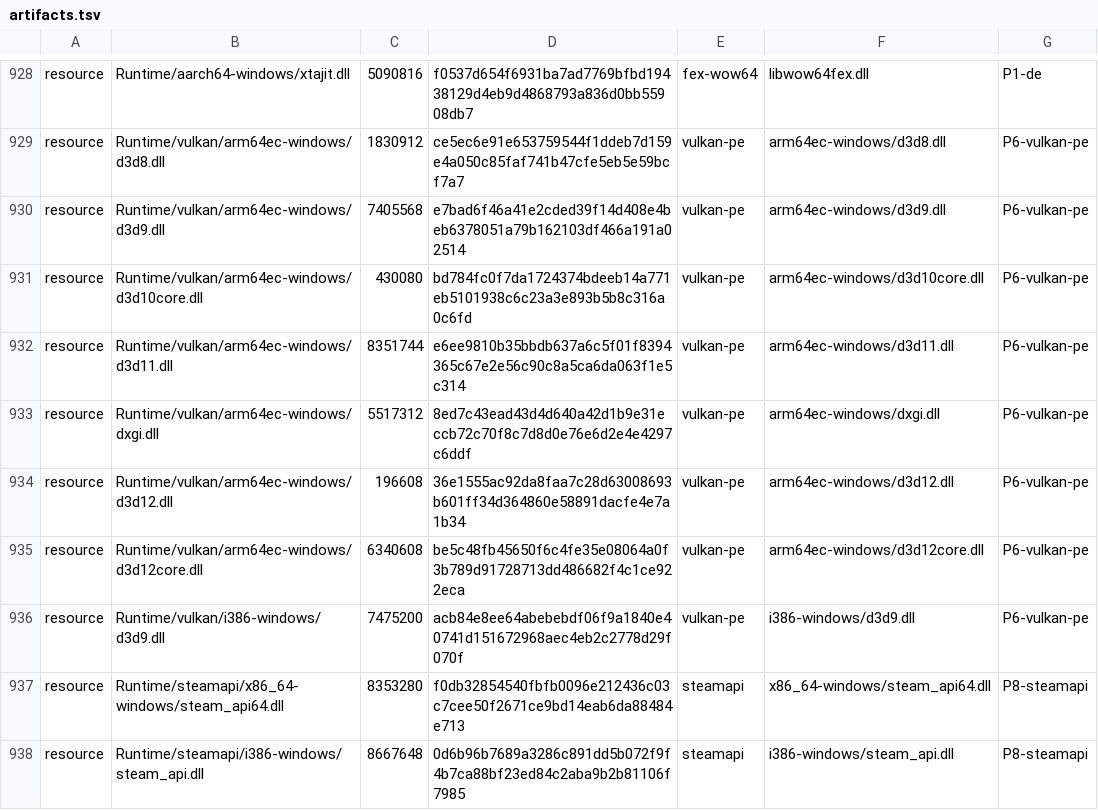
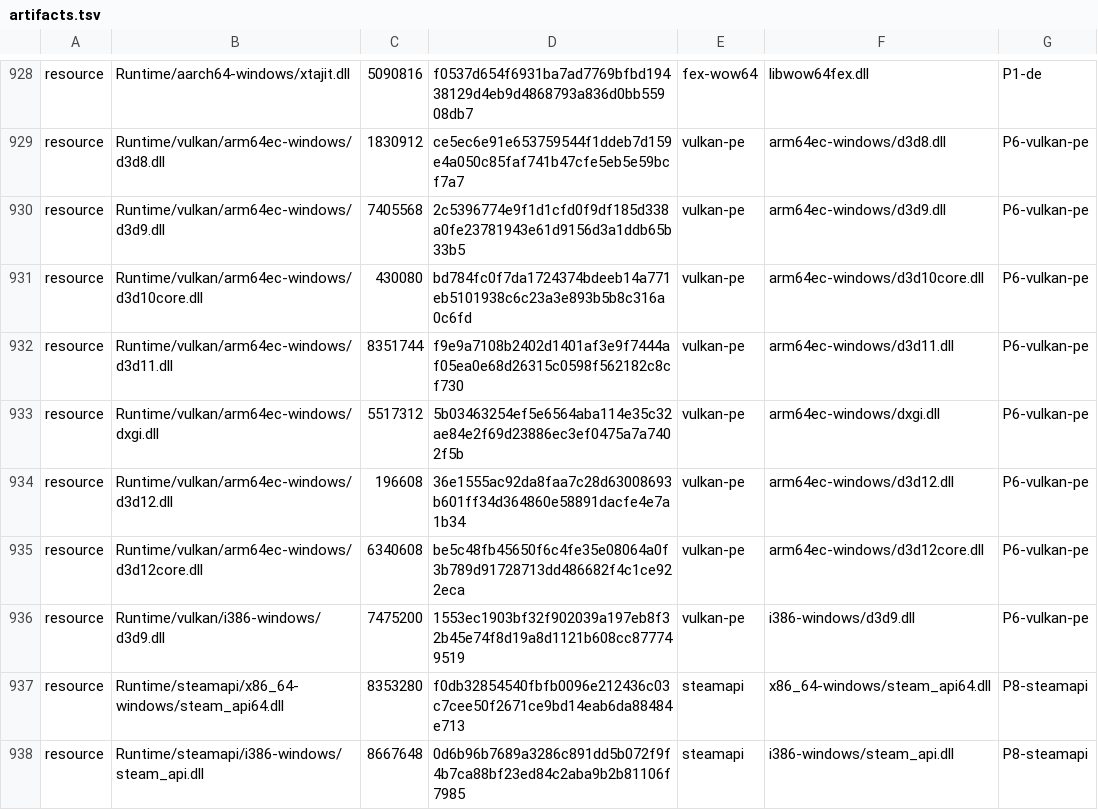
Before and after one commit to playportdev/playport, a TSV file: app/artifacts.tsv, drawn as a sheet; only a part is shown, gaps mark what is left out.

```diff
--- a/app/artifacts.tsv
+++ b/app/artifacts.tsv
@@ -929,9 +929,9 @@ resource	Runtime/aarch64-windows/xtajit.dll	5090816	f0537d654f6931ba7ad7769bfbd1
 resource	Runtime/vulkan/arm64ec-windows/d3d8.dll	1830912	ce5ec6e91e653759544f1ddeb7d159e4a050c85faf741b47cfe5eb5e59bcf7a7	vulkan-pe	arm64ec-windows/d3d8.dll	P6-vulkan-pe
-resource	Runtime/vulkan/arm64ec-windows/d3d9.dll	7405568	e7bad6f46a41e2cded39f14d408e4beb6378051a79b162103df466a191a02514	vulkan-pe	arm64ec-windows/d3d9.dll	P6-vulkan-pe
+resource	Runtime/vulkan/arm64ec-windows/d3d9.dll	7405568	2c5396774e9f1d1cfd0f9df185d338a0fe23781943e61d9156d3a1ddb65b33b5	vulkan-pe	arm64ec-windows/d3d9.dll	P6-vulkan-pe
 resource	Runtime/vulkan/arm64ec-windows/d3d10core.dll	430080	bd784fc0f7da1724374bdeeb14a771eb5101938c6c23a3e893b5b8c316a0c6fd	vulkan-pe	arm64ec-windows/d3d10core.dll	P6-vulkan-pe
-resource	Runtime/vulkan/arm64ec-windows/d3d11.dll	8351744	e6ee9810b35bbdb637a6c5f01f8394365c67e2e56c90c8a5ca6da063f1e5c314	vulkan-pe	arm64ec-windows/d3d11.dll	P6-vulkan-pe
-resource	Runtime/vulkan/arm64ec-windows/dxgi.dll	5517312	8ed7c43ead43d4d640a42d1b9e31eccb72c70f8c7d8d0e76e6d2e4e4297c6ddf	vulkan-pe	arm64ec-windows/dxgi.dll	P6-vulkan-pe
+resource	Runtime/vulkan/arm64ec-windows/d3d11.dll	8351744	f9e9a7108b2402d1401af3e9f7444af05ea0e68d26315c0598f562182c8cf730	vulkan-pe	arm64ec-windows/d3d11.dll	P6-vulkan-pe
+resource	Runtime/vulkan/arm64ec-windows/dxgi.dll	5517312	5b03463254ef5e6564aba114e35c32ae84e2f69d23886ec3ef0475a7a7402f5b	vulkan-pe	arm64ec-windows/dxgi.dll	P6-vulkan-pe
 resource	Runtime/vulkan/arm64ec-windows/d3d12.dll	196608	36e1555ac92da8faa7c28d63008693b601ff34d364860e58891dacfe4e7a1b34	vulkan-pe	arm64ec-windows/d3d12.dll	P6-vulkan-pe
 resource	Runtime/vulkan/arm64ec-windows/d3d12core.dll	6340608	be5c48fb45650f6c4fe35e08064a0f3b789d91728713dd486682f4c1ce922eca	vulkan-pe	arm64ec-windows/d3d12core.dll	P6-vulkan-pe
-resource	Runtime/vulkan/i386-windows/d3d9.dll	7475200	acb84e8ee64abebebdf06f9a1840e40741d151672968aec4eb2c2778d29f070f	vulkan-pe	i386-windows/d3d9.dll	P6-vulkan-pe
+resource	Runtime/vulkan/i386-windows/d3d9.dll	7475200	1553ec1903bf32f902039a197eb8f32b45e74f8d19a8d1121b608cc877749519	vulkan-pe	i386-windows/d3d9.dll	P6-vulkan-pe
 resource	Runtime/steamapi/x86_64-windows/steam_api64.dll	8353280	f0db32854540fbfb0096e212436c03c7cee50f2671ce9bd14eab6da88484e713	steamapi	x86_64-windows/steam_api64.dll	P8-steamapi
```
Also changed, not shown: 12 other files.
